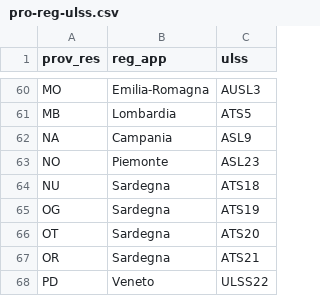
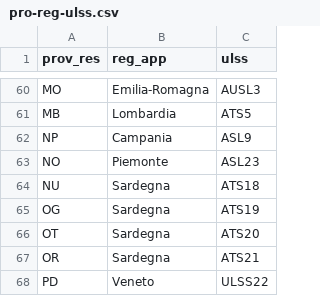
Before and after one commit to Nyriu/BD_Add_Poz_Mun, a CSV file: implementazione/R/paziente/pro-reg-ulss.csv, drawn as a sheet; only a part is shown, gaps mark what is left out.

```diff
--- a/implementazione/R/paziente/pro-reg-ulss.csv
+++ b/implementazione/R/paziente/pro-reg-ulss.csv
@@ -61,3 +61,3 @@ MO,Emilia-Romagna,AUSL3
 MB,Lombardia,ATS5
-NA,Campania,ASL9
+NP,Campania,ASL9
 NO,Piemonte,ASL23
```
Also changed, not shown: implementazione/popoliCSV/farmaci.csv, implementazione/popoliCSV/pazienti.csv, 7 other files.
